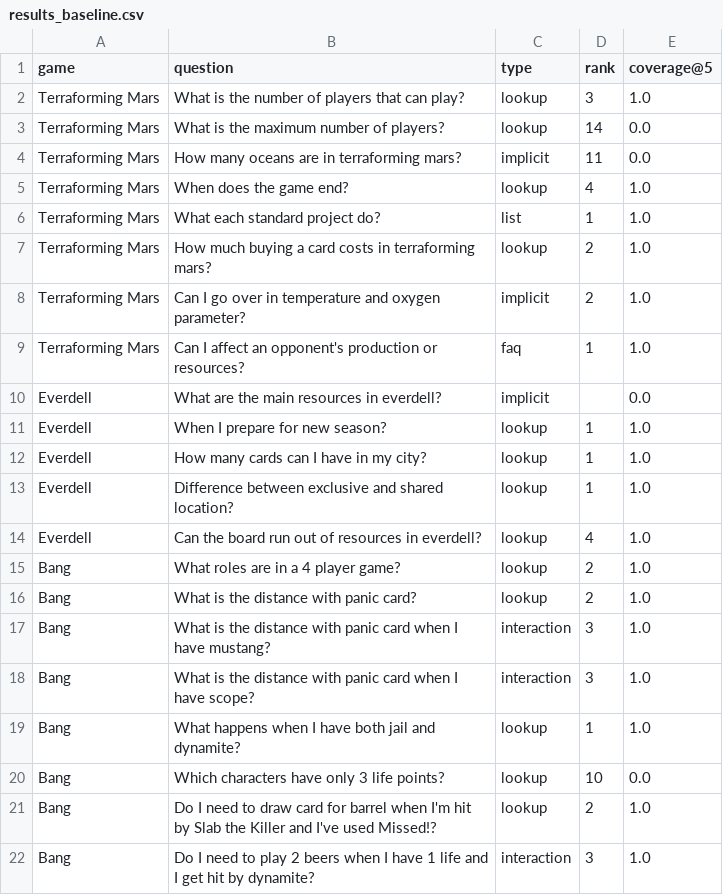
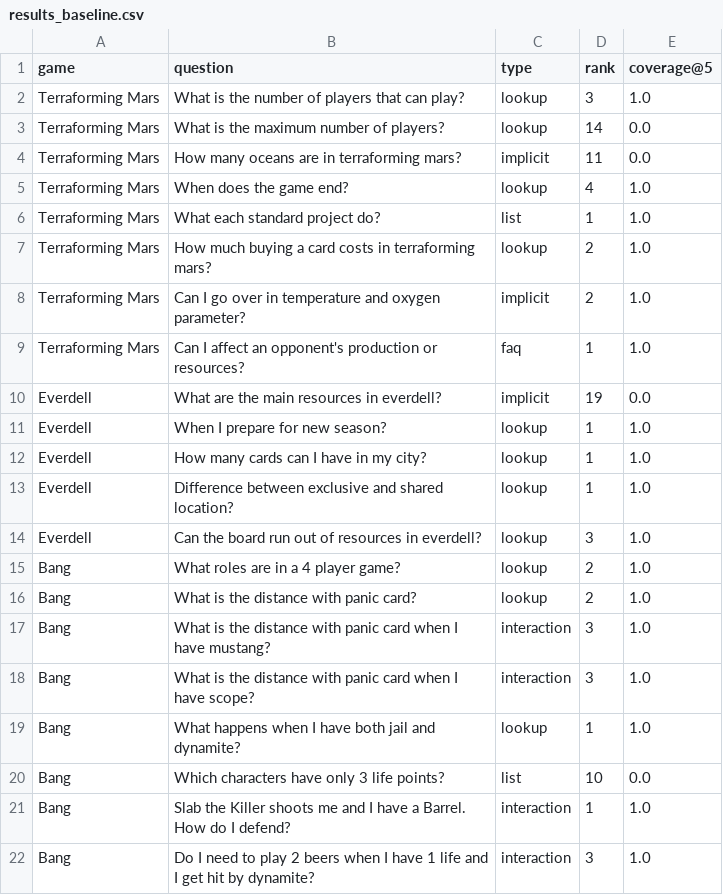
Before and after one commit to AndrysekO/boardgame-rules-assistant, a CSV file: eval/results_baseline.csv, drawn as a sheet.

Commit message:
added new baselines

```diff
--- a/eval/results_baseline.csv
+++ b/eval/results_baseline.csv
@@ -9,3 +9,3 @@ Terraforming Mars,Can I go over in temperature and oxygen parameter?,implicit,2,
 Terraforming Mars,Can I affect an opponent's production or resources?,faq,1,1.0
-Everdell,What are the main resources in everdell?,implicit,,0.0
+Everdell,What are the main resources in everdell?,implicit,19,0.0
 Everdell,When I prepare for new season?,lookup,1,1.0
@@ -13,3 +13,3 @@ Everdell,How many cards can I have in my city?,lookup,1,1.0
 Everdell,Difference between exclusive and shared location?,lookup,1,1.0
-Everdell,Can the board run out of resources in everdell?,lookup,4,1.0
+Everdell,Can the board run out of resources in everdell?,lookup,3,1.0
 Bang,What roles are in a 4 player game?,lookup,2,1.0
@@ -19,4 +19,4 @@ Bang,What is the distance with panic card when I have scope?,interaction,3,1.0
 Bang,What happens when I have both jail and dynamite?,lookup,1,1.0
-Bang,Which characters have only 3 life points?,lookup,10,0.0
-Bang,Do I need to draw card for barrel when I'm hit by Slab the Killer and I've used Missed!?,lookup,2,1.0
+Bang,Which characters have only 3 life points?,list,10,0.0
+Bang,Slab the Killer shoots me and I have a Barrel. How do I defend?,interaction,1,1.0
 Bang,Do I need to play 2 beers when I have 1 life and I get hit by dynamite?,interaction,3,1.0
```
Also changed, not shown: 5 other files.
